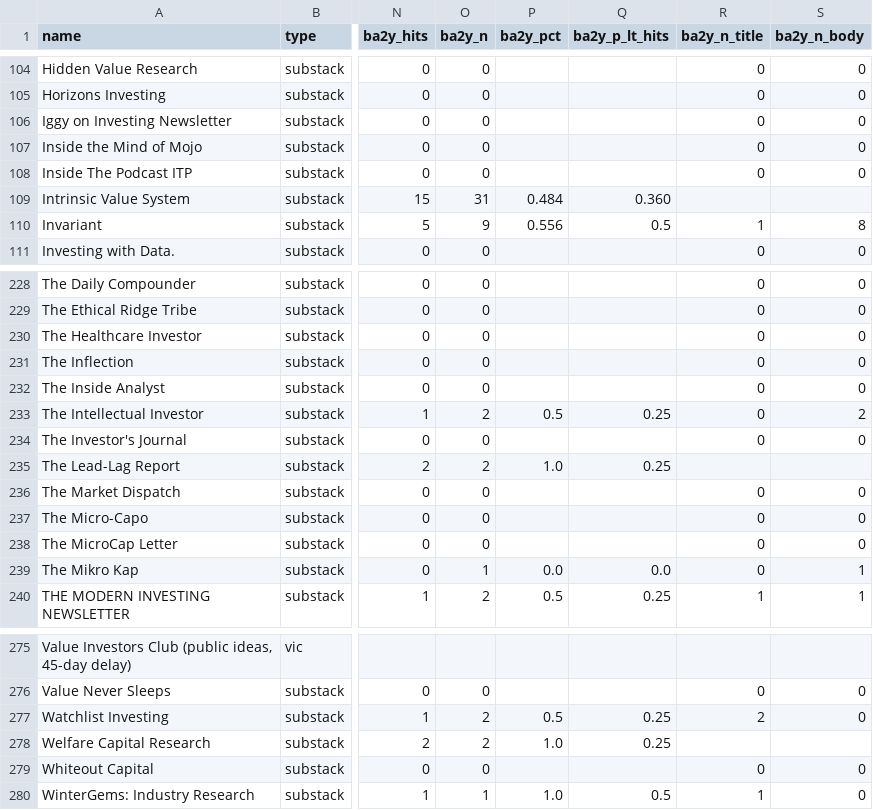
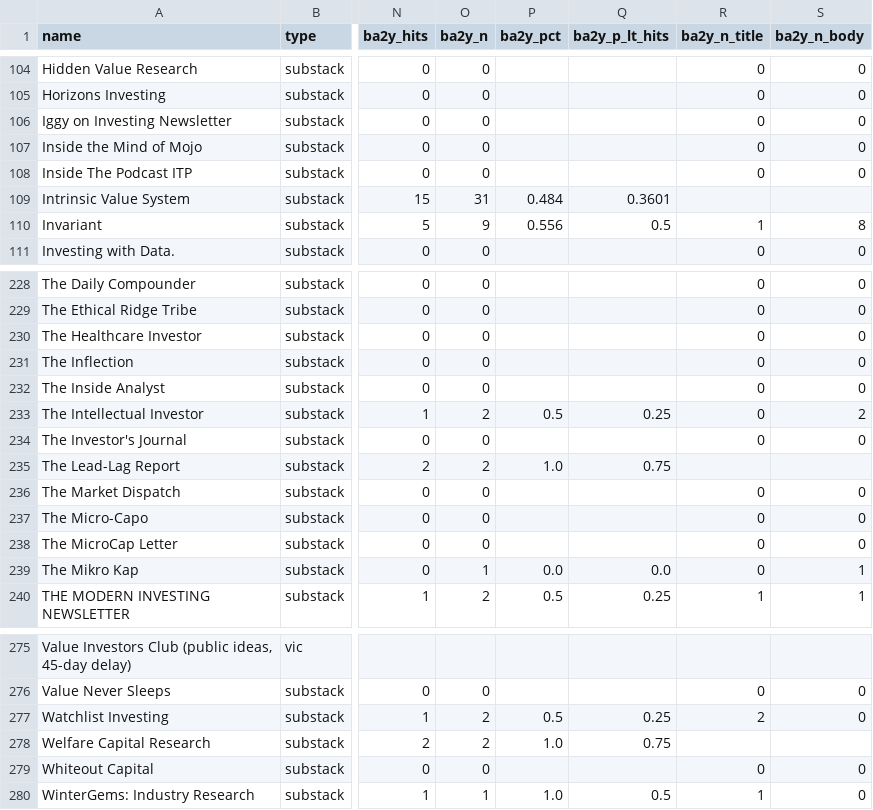
Before and after one commit to mtlr05/screeny, a CSV file: state/source_stats.csv, drawn as a sheet; only a part is shown, gaps mark what is left out; the diff names each change by its address in the sheet, - before the commit and + after, or states it on an @@ line.

```diff
--- a/state/source_stats.csv
+++ b/state/source_stats.csv
-Q109 (ba2y_p_lt_hits): 0.360
+Q109 (ba2y_p_lt_hits): 0.3601
-Q235 (ba2y_p_lt_hits): 0.25
+Q235 (ba2y_p_lt_hits): 0.75
-Q278 (ba2y_p_lt_hits): 0.25
+Q278 (ba2y_p_lt_hits): 0.75
```
Also changed, not shown: config/sources.csv.
